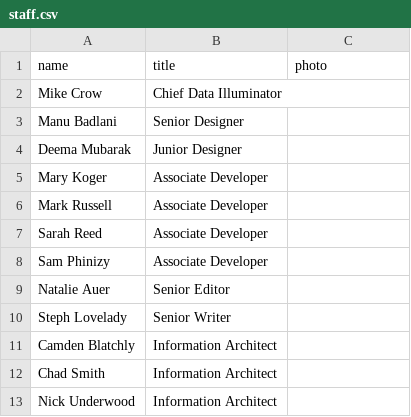
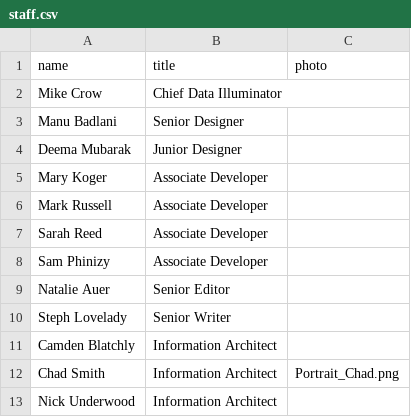
Before and after one commit to crow-insight/crow-insight.github.io, a CSV file: assets/data/staff.csv, drawn as a sheet.

Commit message:
sample with Chad's image

```diff
--- a/assets/data/staff.csv
+++ b/assets/data/staff.csv
@@ -11,3 +11,3 @@ Steph Lovelady,Senior Writer,
 Camden Blatchly,Information Architect,
-Chad Smith,Information Architect,
+Chad Smith,Information Architect,Portrait_Chad.png
 Nick Underwood,Information Architect,
```
Also changed, not shown: 3 other files.
